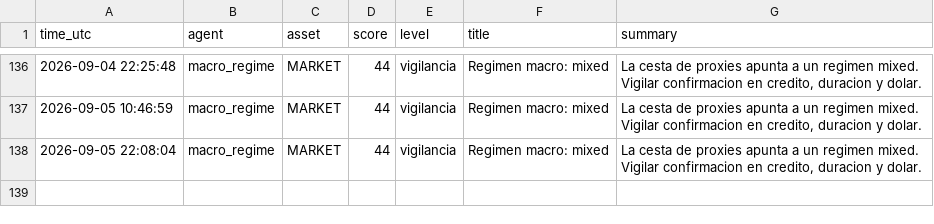
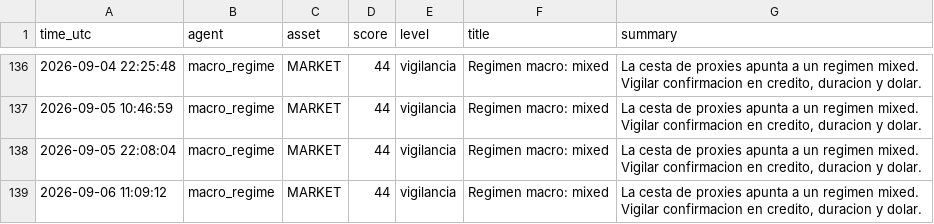
Before and after one commit to DiegoSR-git/market-signal-agent, a CSV file: macro_regime_log.csv, drawn as a sheet; only a part is shown, gaps mark what is left out.

```diff
--- a/macro_regime_log.csv
+++ b/macro_regime_log.csv
@@ -138 +138,2 @@ time_utc,agent,asset,score,level,title,summary
 2026-09-05 22:08:04,macro_regime,MARKET,44,vigilancia,Regimen macro: mixed,"La cesta de proxies apunta a un regimen mixed. Vigilar confirmacion en credito, duracion y dolar."
+2026-09-06 11:09:12,macro_regime,MARKET,44,vigilancia,Regimen macro: mixed,"La cesta de proxies apunta a un regimen mixed. Vigilar confirmacion en credito, duracion y dolar."
```
Also changed, not shown: 5 other files.
